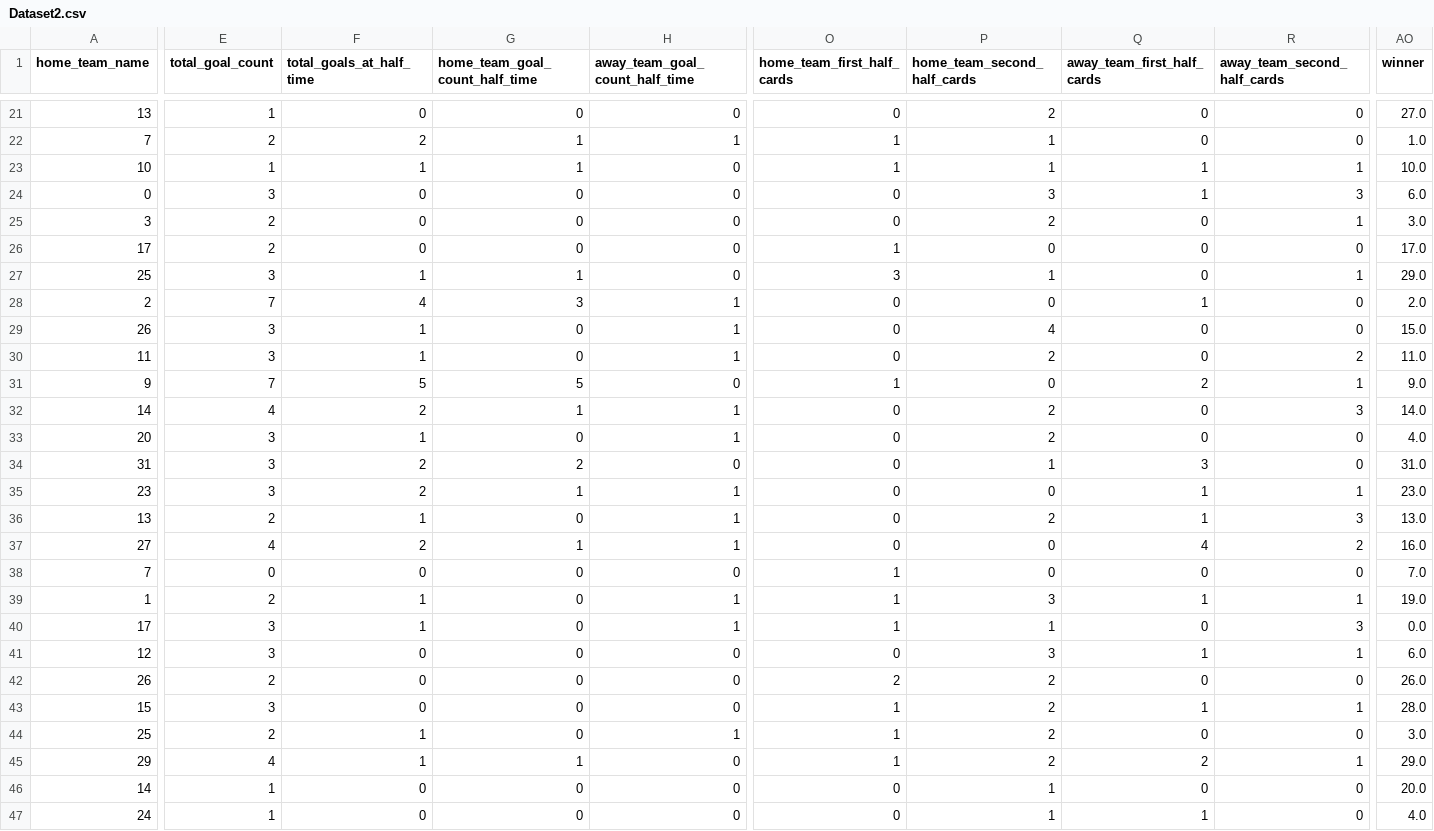
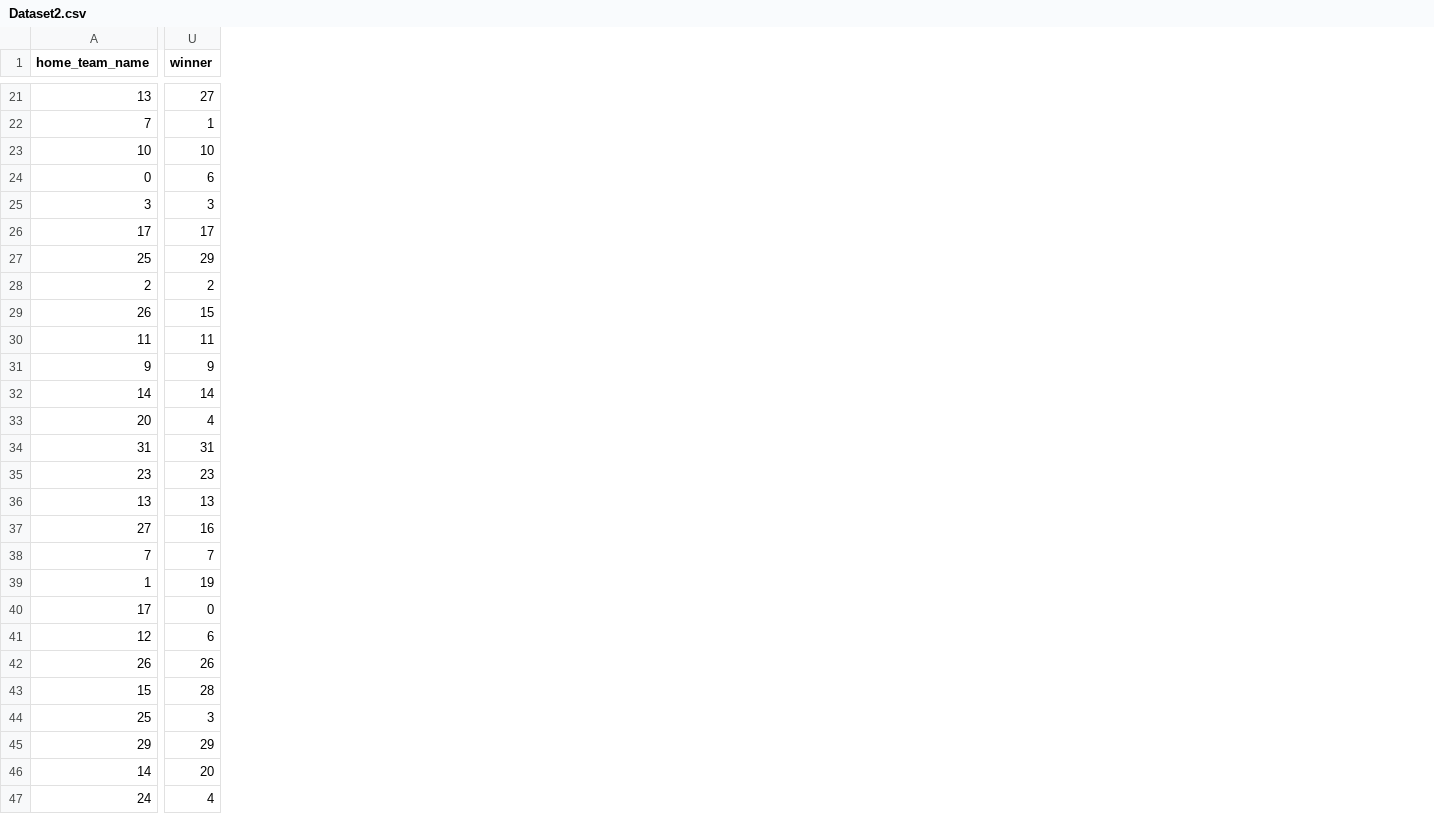
Before and after one commit to rajatjain007/FIFAWorldCupPrediction, a CSV file: Data/Dataset2.csv, drawn as a sheet; only a part is shown, gaps mark what is left out; removed rows and columns are numbered as before the commit, all else as after; the diff covers the shown part only; the diff names each change by its address in the sheet, - before the commit and + after, or states it on an @@ line.

```diff
--- a/Data/Dataset2.csv
+++ b/Data/Dataset2.csv
-column E (total_goal_count), rows 21-47: 1 | 2 | 1 | 3 | 2 | 2 | 3 | 7 | 3 | 3 | 7 | 4 | 3 | 3 | 3 | 2 | 4 | 0 | 2 | 3 | 3 | 2 | 3 | 2 | 4 | 1 | 1
-column F (total_goals_at_half_time), rows 21-47: 0 | 2 | 1 | 0 | 0 | 0 | 1 | 4 | 1 | 1 | 5 | 2 | 1 | 2 | 2 | 1 | 2 | 0 | 1 | 1 | 0 | 0 | 0 | 1 | 1 | 0 | 0
-column G (home_team_goal_count_half_time), rows 21-47: 0 | 1 | 1 | 0 | 0 | 0 | 1 | 3 | 0 | 0 | 5 | 1 | 0 | 2 | 1 | 0 | 1 | 0 | 0 | 0 | 0 | 0 | 0 | 0 | 1 | 0 | 0
-column H (away_team_goal_count_half_time), rows 21-47: 0 | 1 | 0 | 0 | 0 | 0 | 0 | 1 | 1 | 1 | 0 | 1 | 1 | 0 | 1 | 1 | 1 | 0 | 1 | 1 | 0 | 0 | 0 | 1 | 0 | 0 | 0
-column O (home_team_first_half_cards), rows 21-47: 0 | 1 | 1 | 0 | 0 | 1 | 3 | 0 | 0 | 0 | 1 | 0 | 0 | 0 | 0 | 0 | 0 | 1 | 1 | 1 | 0 | 2 | 1 | 1 | 1 | 0 | 0
-column P (home_team_second_half_cards), rows 21-47: 2 | 1 | 1 | 3 | 2 | 0 | 1 | 0 | 4 | 2 | 0 | 2 | 2 | 1 | 0 | 2 | 0 | 0 | 3 | 1 | 3 | 2 | 2 | 2 | 2 | 1 | 1
-column Q (away_team_first_half_cards), rows 21-47: 0 | 0 | 1 | 1 | 0 | 0 | 0 | 1 | 0 | 0 | 2 | 0 | 0 | 3 | 1 | 1 | 4 | 0 | 1 | 0 | 1 | 0 | 1 | 0 | 2 | 0 | 1
-column R (away_team_second_half_cards), rows 21-47: 0 | 0 | 1 | 3 | 1 | 0 | 1 | 0 | 0 | 2 | 1 | 3 | 0 | 0 | 1 | 3 | 2 | 0 | 1 | 3 | 1 | 0 | 1 | 0 | 1 | 0 | 0
-U21 (winner): 27.0
+U21 (winner): 27
-U22 (winner): 1.0
+U22 (winner): 1
-U23 (winner): 10.0
+U23 (winner): 10
-U24 (winner): 6.0
+U24 (winner): 6
-U25 (winner): 3.0
+U25 (winner): 3
-U26 (winner): 17.0
+U26 (winner): 17
-U27 (winner): 29.0
+U27 (winner): 29
-U28 (winner): 2.0
+U28 (winner): 2
-U29 (winner): 15.0
+U29 (winner): 15
-U30 (winner): 11.0
+U30 (winner): 11
-U31 (winner): 9.0
+U31 (winner): 9
-U32 (winner): 14.0
+U32 (winner): 14
-U33 (winner): 4.0
+U33 (winner): 4
-U34 (winner): 31.0
+U34 (winner): 31
-U35 (winner): 23.0
+U35 (winner): 23
-U36 (winner): 13.0
+U36 (winner): 13
-U37 (winner): 16.0
+U37 (winner): 16
-U38 (winner): 7.0
+U38 (winner): 7
-U39 (winner): 19.0
+U39 (winner): 19
-U40 (winner): 0.0
+U40 (winner): 0
-U41 (winner): 6.0
+U41 (winner): 6
-U42 (winner): 26.0
+U42 (winner): 26
-U43 (winner): 28.0
+U43 (winner): 28
-U44 (winner): 3.0
+U44 (winner): 3
-U45 (winner): 29.0
+U45 (winner): 29
-U46 (winner): 20.0
+U46 (winner): 20
-U47 (winner): 4.0
+U47 (winner): 4
```
Also changed, not shown: 12 removed columns and 37 edited cells elsewhere in this file, 2 other files.
